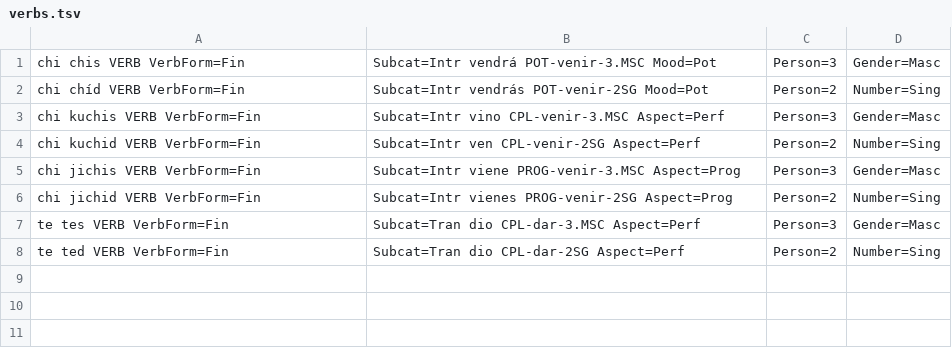
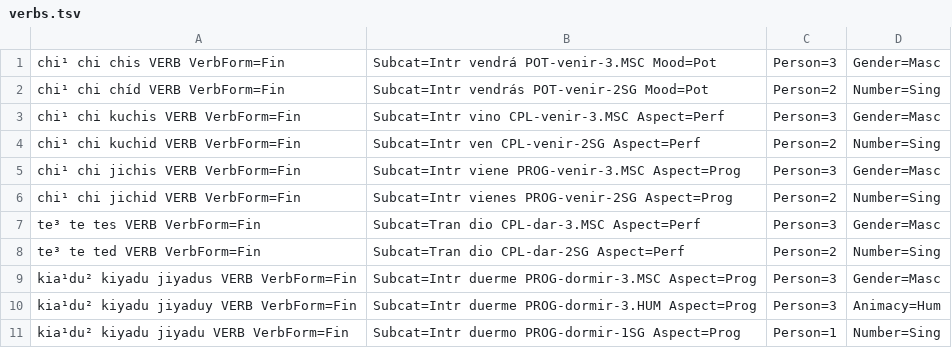
Before and after one commit to apertium/apertium-cux, a TSV file: corpora/tagger/verbs.tsv, drawn as a sheet.

Commit message:
+1 verb

```diff
--- a/corpora/tagger/verbs.tsv
+++ b/corpora/tagger/verbs.tsv
@@ -1,8 +1,11 @@
-chi	chis		VERB	VerbForm=Fin|Subcat=Intr	vendrá	POT-venir-3.MSC		Mood=Pot|Person=3|Gender=Masc
-chi	chíd		VERB	VerbForm=Fin|Subcat=Intr	vendrás	POT-venir-2SG		Mood=Pot|Person=2|Number=Sing
-chi	kuchis		VERB	VerbForm=Fin|Subcat=Intr	vino	CPL-venir-3.MSC		Aspect=Perf|Person=3|Gender=Masc
-chi	kuchid		VERB	VerbForm=Fin|Subcat=Intr	ven	CPL-venir-2SG		Aspect=Perf|Person=2|Number=Sing
-chi	jichis		VERB	VerbForm=Fin|Subcat=Intr	viene	PROG-venir-3.MSC	Aspect=Prog|Person=3|Gender=Masc
-chi	jichid		VERB	VerbForm=Fin|Subcat=Intr	vienes	PROG-venir-2SG		Aspect=Prog|Person=2|Number=Sing
-te	tes		VERB	VerbForm=Fin|Subcat=Tran	dio	CPL-dar-3.MSC		Aspect=Perf|Person=3|Gender=Masc
-te	ted		VERB	VerbForm=Fin|Subcat=Tran	dio	CPL-dar-2SG		Aspect=Perf|Person=2|Number=Sing
+chi¹	chi	chis		VERB	VerbForm=Fin|Subcat=Intr	vendrá	POT-venir-3.MSC		Mood=Pot|Person=3|Gender=Masc
+chi¹	chi	chíd		VERB	VerbForm=Fin|Subcat=Intr	vendrás	POT-venir-2SG		Mood=Pot|Person=2|Number=Sing
+chi¹	chi	kuchis		VERB	VerbForm=Fin|Subcat=Intr	vino	CPL-venir-3.MSC		Aspect=Perf|Person=3|Gender=Masc
+chi¹	chi	kuchid		VERB	VerbForm=Fin|Subcat=Intr	ven	CPL-venir-2SG		Aspect=Perf|Person=2|Number=Sing
+chi¹	chi	jichis		VERB	VerbForm=Fin|Subcat=Intr	viene	PROG-venir-3.MSC	Aspect=Prog|Person=3|Gender=Masc
+chi¹	chi	jichid		VERB	VerbForm=Fin|Subcat=Intr	vienes	PROG-venir-2SG		Aspect=Prog|Person=2|Number=Sing
+te³	te	tes		VERB	VerbForm=Fin|Subcat=Tran	dio	CPL-dar-3.MSC		Aspect=Perf|Person=3|Gender=Masc
+te³	te	ted		VERB	VerbForm=Fin|Subcat=Tran	dio	CPL-dar-2SG		Aspect=Perf|Person=2|Number=Sing
+kia¹du²	kiyadu	jiyadus		VERB	VerbForm=Fin|Subcat=Intr	duerme	PROG-dormir-3.MSC	Aspect=Prog|Person=3|Gender=Masc
+kia¹du²	kiyadu	jiyaduy		VERB	VerbForm=Fin|Subcat=Intr	duerme	PROG-dormir-3.HUM	Aspect=Prog|Person=3|Animacy=Hum
+kia¹du²	kiyadu	jiyadu		VERB	VerbForm=Fin|Subcat=Intr	duermo	PROG-dormir-1SG		Aspect=Prog|Person=1|Number=Sing
```
Also changed, not shown: 2 other files.
